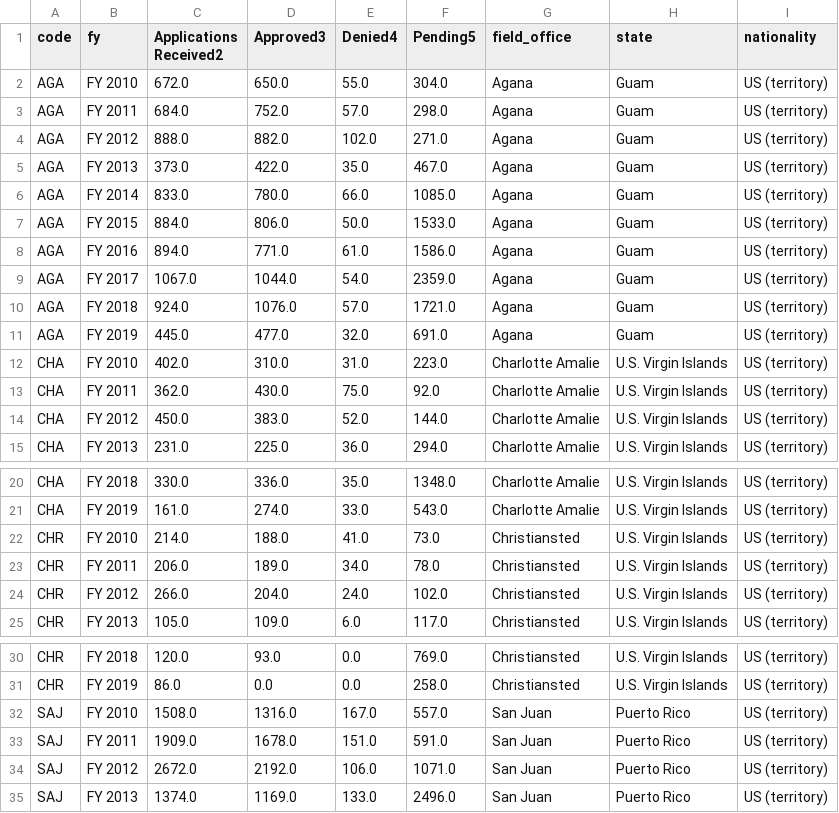
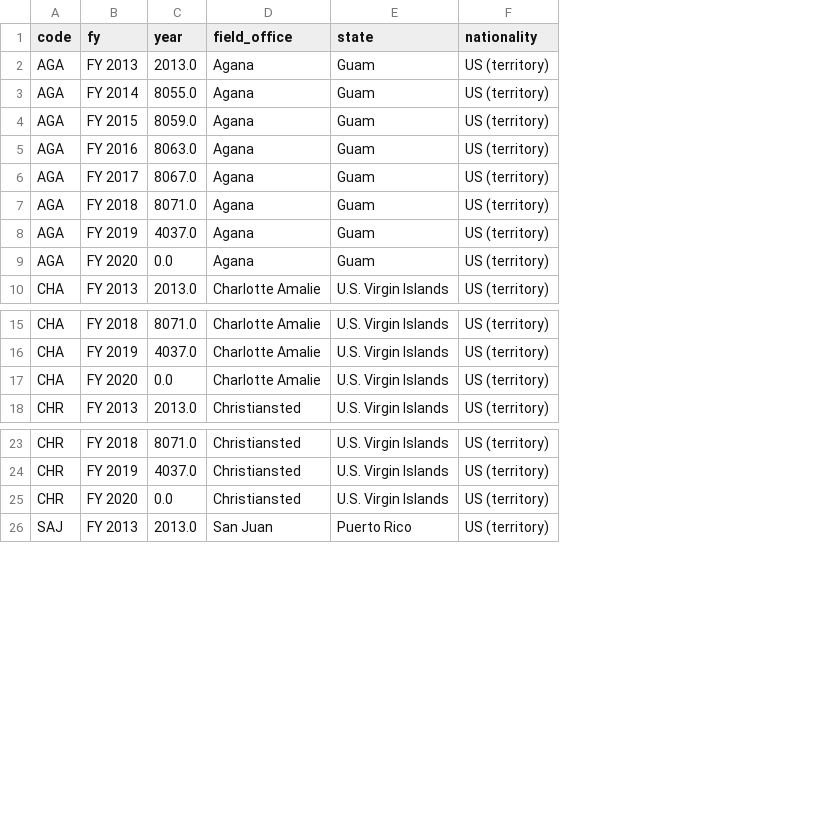
Before and after one commit to dovinmu/USCIS-data, a CSV file: data/sum_by_year_territory.csv, drawn as a sheet; only a part is shown, gaps mark what is left out; removed rows and columns are numbered as before the commit, all else as after; the diff covers the shown part only; the diff names each change by its address in the sheet, - before the commit and + after, or states it on an @@ line.

```diff
--- a/data/sum_by_year_territory.csv
+++ b/data/sum_by_year_territory.csv
-column C (Applications Received2), rows 5-11: 373.0 | 833.0 | 884.0 | 894.0 | 1067.0 | 924.0 | 445.0; row 15: 231.0; rows 20-22: 330.0 | 161.0 | 214.0; row 25: 105.0; rows 30-31: 120.0 | 86.0; row 35: 1374.0
-column D (Approved3), rows 5-11: 422.0 | 780.0 | 806.0 | 771.0 | 1044.0 | 1076.0 | 477.0; row 15: 225.0; rows 20-22: 336.0 | 274.0 | 188.0; row 25: 109.0; rows 30-31: 93.0 | 0.0; row 35: 1169.0
-column E (Denied4), rows 5-11: 35.0 | 66.0 | 50.0 | 61.0 | 54.0 | 57.0 | 32.0; row 15: 36.0; rows 20-22: 35.0 | 33.0 | 41.0; row 25: 6.0; rows 30-31: 0.0 | 0.0; row 35: 133.0
-column F (Pending5), rows 5-11: 467.0 | 1085.0 | 1533.0 | 1586.0 | 2359.0 | 1721.0 | 691.0; row 15: 294.0; rows 20-22: 1348.0 | 543.0 | 73.0; row 25: 117.0; rows 30-31: 769.0 | 258.0; row 35: 2496.0
+column C (year), rows 2-8: 2013.0 | 8055.0 | 8059.0 | 8063.0 | 8067.0 | 8071.0 | 4037.0; row 10: 2013.0; rows 15-18: 8071.0 | 4037.0 | 0.0 | 2013.0; rows 23-24: 8071.0 | 4037.0; row 26: 2013.0
-row 2: AGA | FY 2010 | 672.0 | 650.0 | 55.0 | 304.0 | Agana | Guam | US (territory)
-row 3: AGA | FY 2011 | 684.0 | 752.0 | 57.0 | 298.0 | Agana | Guam | US (territory)
-row 4: AGA | FY 2012 | 888.0 | 882.0 | 102.0 | 271.0 | Agana | Guam | US (territory)
-row 12: CHA | FY 2010 | 402.0 | 310.0 | 31.0 | 223.0 | Charlotte Amalie | U.S. Virgin Islands | US (territory)
-row 13: CHA | FY 2011 | 362.0 | 430.0 | 75.0 | 92.0 | Charlotte Amalie | U.S. Virgin Islands | US (territory)
-row 14: CHA | FY 2012 | 450.0 | 383.0 | 52.0 | 144.0 | Charlotte Amalie | U.S. Virgin Islands | US (territory)
+row 9: AGA | FY 2020 | 0.0 | Agana | Guam | US (territory)
-A17 (code): CHR
+A17 (code): CHA
-B17 (fy): FY 2010
+B17 (fy): FY 2020
-D17 (field_office): Christiansted
+D17 (field_office): Charlotte Amalie
-row 23: CHR | FY 2011 | 206.0 | 189.0 | 34.0 | 78.0 | Christiansted | U.S. Virgin Islands | US (territory)
-row 24: CHR | FY 2012 | 266.0 | 204.0 | 24.0 | 102.0 | Christiansted | U.S. Virgin Islands | US (territory)
-row 32: SAJ | FY 2010 | 1508.0 | 1316.0 | 167.0 | 557.0 | San Juan | Puerto Rico | US (territory)
-row 33: SAJ | FY 2011 | 1909.0 | 1678.0 | 151.0 | 591.0 | San Juan | Puerto Rico | US (territory)
-row 34: SAJ | FY 2012 | 2672.0 | 2192.0 | 106.0 | 1071.0 | San Juan | Puerto Rico | US (territory)
+row 25: CHR | FY 2020 | 0.0 | Christiansted | U.S. Virgin Islands | US (territory)
```
Also changed, not shown: 1 added row elsewhere in this file, data/sum_by_year_international.csv, 6 other files.
